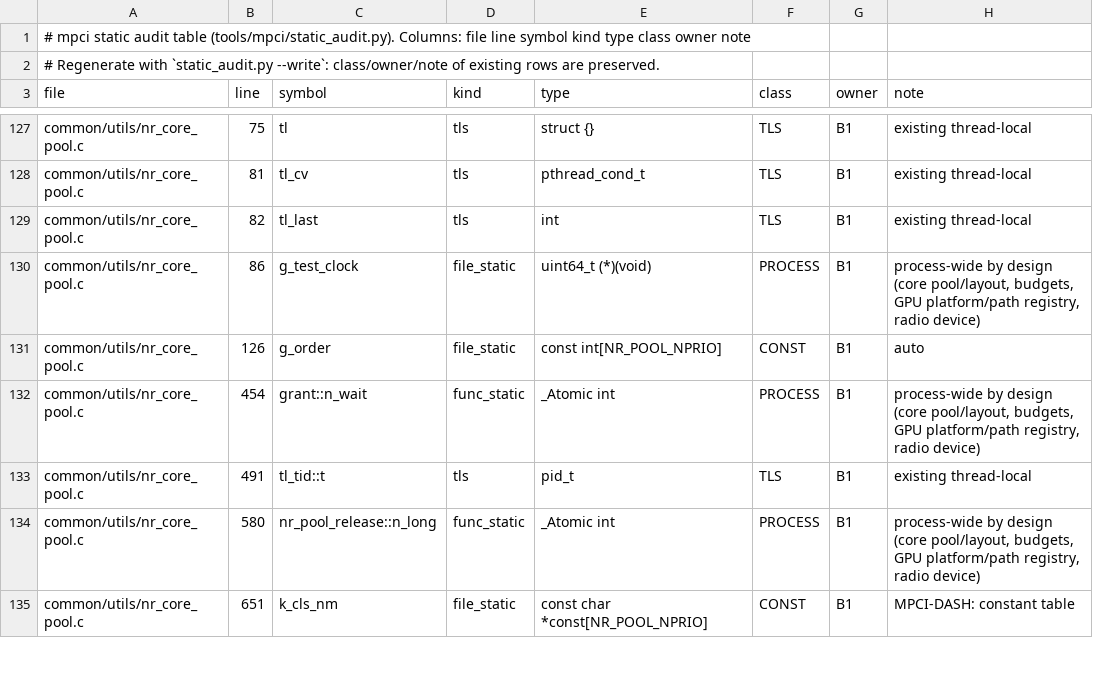
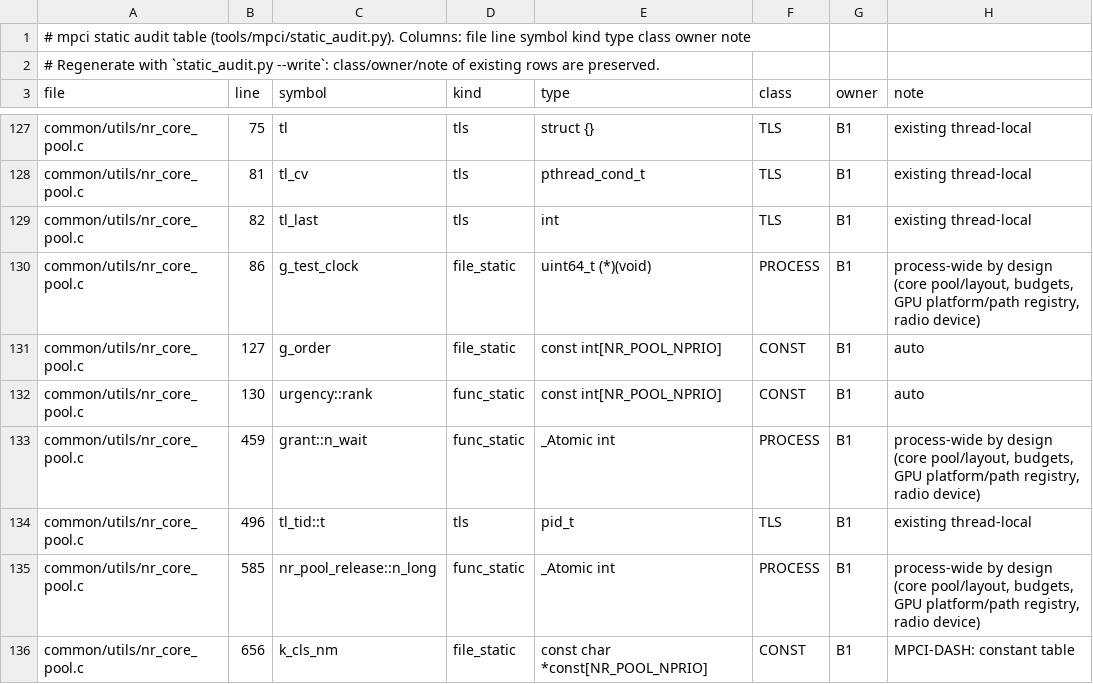
Before and after one commit to nico-net/passive_agnostic_rx_for_sensing, a TSV file: tools/mpci/mpci_statics.tsv, drawn as a sheet; only a part is shown, gaps mark what is left out; the diff covers the shown part only.

Commit message:
audit(mpci): regenerate mpci_statics.tsv (urgency::rank CONST row restored)

```diff
--- a/tools/mpci/mpci_statics.tsv
+++ b/tools/mpci/mpci_statics.tsv
@@ -130,6 +130,7 @@ common/utils/nr_core_pool.c	82	tl_last	tls	int	TLS	B1	existing thread-local
 common/utils/nr_core_pool.c	86	g_test_clock	file_static	uint64_t (*)(void)	PROCESS	B1	process-wide by design (core pool/layout, budgets, GPU platform/path registry, radio device)
-common/utils/nr_core_pool.c	126	g_order	file_static	const int[NR_POOL_NPRIO]	CONST	B1	auto
-common/utils/nr_core_pool.c	454	grant::n_wait	func_static	_Atomic int	PROCESS	B1	process-wide by design (core pool/layout, budgets, GPU platform/path registry, radio device)
-common/utils/nr_core_pool.c	491	tl_tid::t	tls	pid_t	TLS	B1	existing thread-local
-common/utils/nr_core_pool.c	580	nr_pool_release::n_long	func_static	_Atomic int	PROCESS	B1	process-wide by design (core pool/layout, budgets, GPU platform/path registry, radio device)
-common/utils/nr_core_pool.c	651	k_cls_nm	file_static	const char *const[NR_POOL_NPRIO]	CONST	B1	MPCI-DASH: constant table
+common/utils/nr_core_pool.c	127	g_order	file_static	const int[NR_POOL_NPRIO]	CONST	B1	auto
+common/utils/nr_core_pool.c	130	urgency::rank	func_static	const int[NR_POOL_NPRIO]	CONST	B1	auto
+common/utils/nr_core_pool.c	459	grant::n_wait	func_static	_Atomic int	PROCESS	B1	process-wide by design (core pool/layout, budgets, GPU platform/path registry, radio device)
+common/utils/nr_core_pool.c	496	tl_tid::t	tls	pid_t	TLS	B1	existing thread-local
+common/utils/nr_core_pool.c	585	nr_pool_release::n_long	func_static	_Atomic int	PROCESS	B1	process-wide by design (core pool/layout, budgets, GPU platform/path registry, radio device)
+common/utils/nr_core_pool.c	656	k_cls_nm	file_static	const char *const[NR_POOL_NPRIO]	CONST	B1	MPCI-DASH: constant table
```
Also changed, not shown: 50 edited cells elsewhere in this file.
